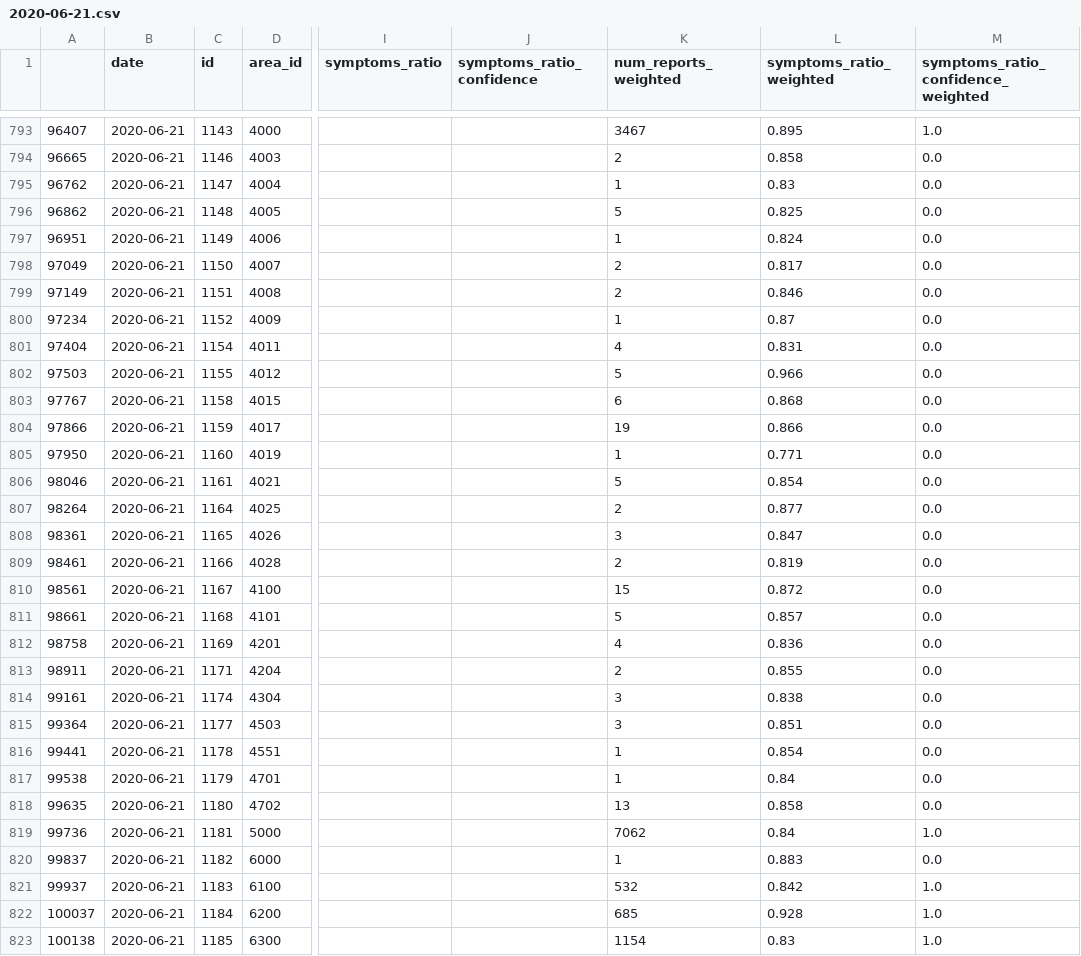
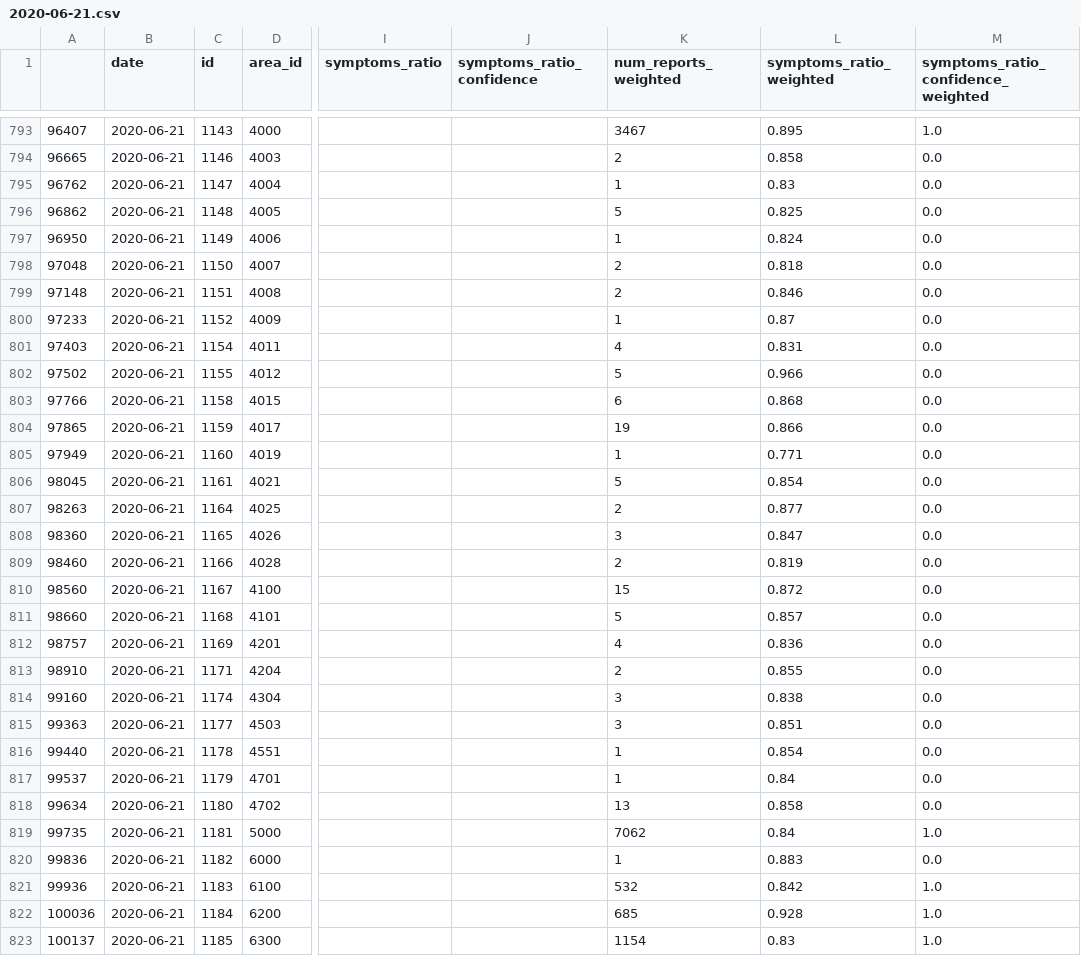
Before and after one commit to hasadna/avid-covider-raw-data, a CSV file: input/2020-06-21.csv, drawn as a sheet; only a part is shown, gaps mark what is left out; the diff covers the shown part only; the diff names each change by its address in the sheet, - before the commit and + after, or states it on an @@ line.

```diff
--- a/input/2020-06-21.csv
+++ b/input/2020-06-21.csv
-A797: 96951
+A797: 96950
-A798: 97049
+A798: 97048
-L798 (symptoms_ratio_weighted): 0.817
+L798 (symptoms_ratio_weighted): 0.818
-A799: 97149
+A799: 97148
-A800: 97234
+A800: 97233
-A801: 97404
+A801: 97403
-A802: 97503
+A802: 97502
-A803: 97767
+A803: 97766
-A804: 97866
+A804: 97865
-A805: 97950
+A805: 97949
-A806: 98046
+A806: 98045
-A807: 98264
+A807: 98263
-A808: 98361
+A808: 98360
-A809: 98461
+A809: 98460
-A810: 98561
+A810: 98560
-A811: 98661
+A811: 98660
-A812: 98758
+A812: 98757
-A813: 98911
+A813: 98910
-A814: 99161
+A814: 99160
-A815: 99364
+A815: 99363
-A816: 99441
+A816: 99440
-A817: 99538
+A817: 99537
-A818: 99635
+A818: 99634
-A819: 99736
+A819: 99735
-A820: 99837
+A820: 99836
-A821: 99937
+A821: 99936
-A822: 100037
+A822: 100036
-A823: 100138
+A823: 100137
```
Also changed, not shown: 38 edited cells elsewhere in this file, 1 other file.
